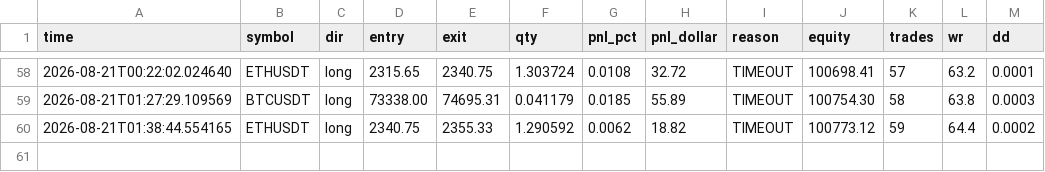
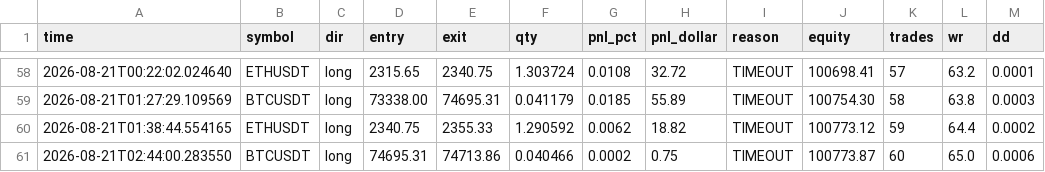
Before and after one commit to NkhekheRepository/alpha_system, a CSV file: dry_data/dry_trades.csv, drawn as a sheet; only a part is shown, gaps mark what is left out; the diff names each change by its address in the sheet, - before the commit and + after, or states it on an @@ line.

```diff
--- a/dry_data/dry_trades.csv
+++ b/dry_data/dry_trades.csv
+row 61: 2026-08-21T02:44:00.283550 | BTCUSDT | long | 74695.31 | 74713.86 | 0.040466 | 0.0002 | 0.75 | TIMEOUT | 100773.87 | 60 | 65.0 | 0.0006
```
Also changed, not shown: dry_data/dry_equity.csv, 7 other files.
